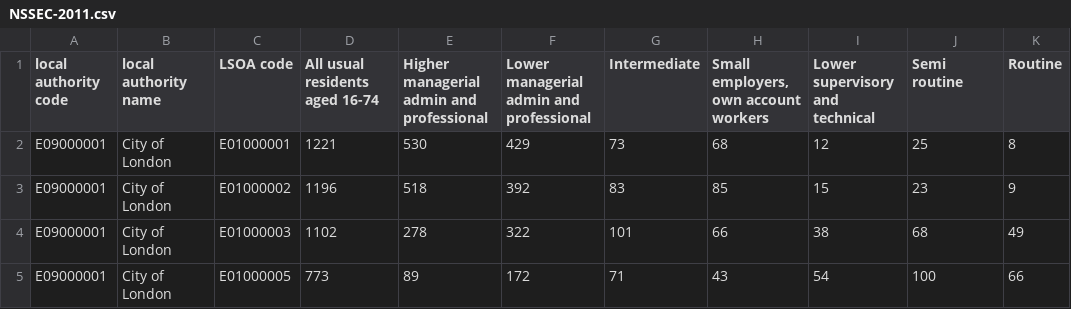
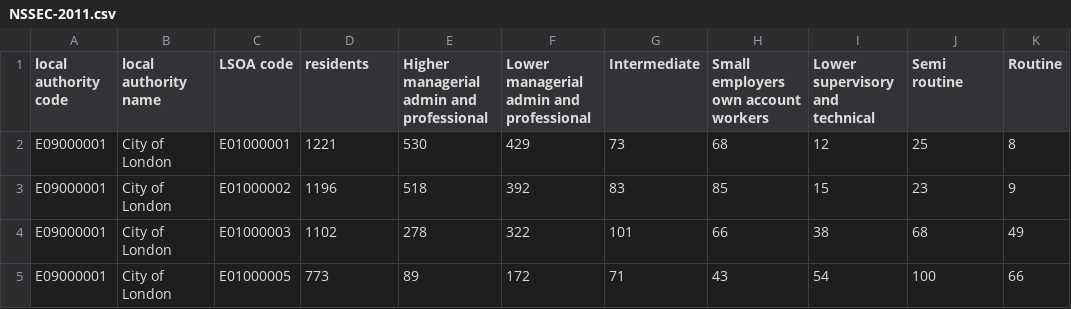
Before and after one commit to SonicLiam/cw1, a CSV file: data/csv/NSSEC-2011.csv, drawn as a sheet; only a part is shown; the diff names each change by its address in the sheet, - before the commit and + after, or states it on an @@ line.

```diff
--- a/data/csv/NSSEC-2011.csv
+++ b/data/csv/NSSEC-2011.csv
-D1: All usual residents aged 16-74
+D1: residents
-H1: Small employers, own account workers
+H1: Small employers own account workers
```
Also changed, not shown: data/csv/DistanceTravelledToWork-2011.csv, data/csv/DistanceTravelledToWork-2021.csv, 28 other files.
